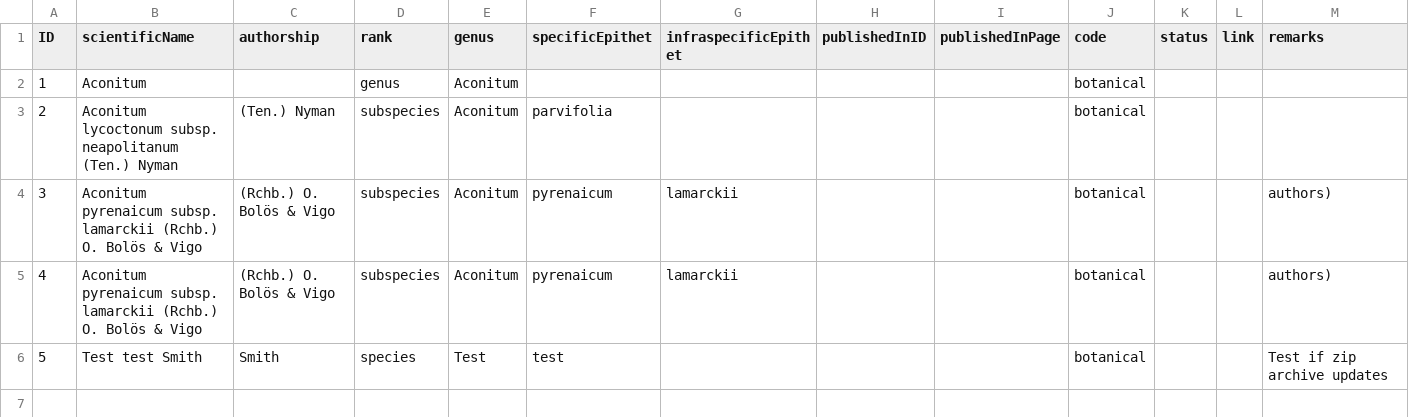
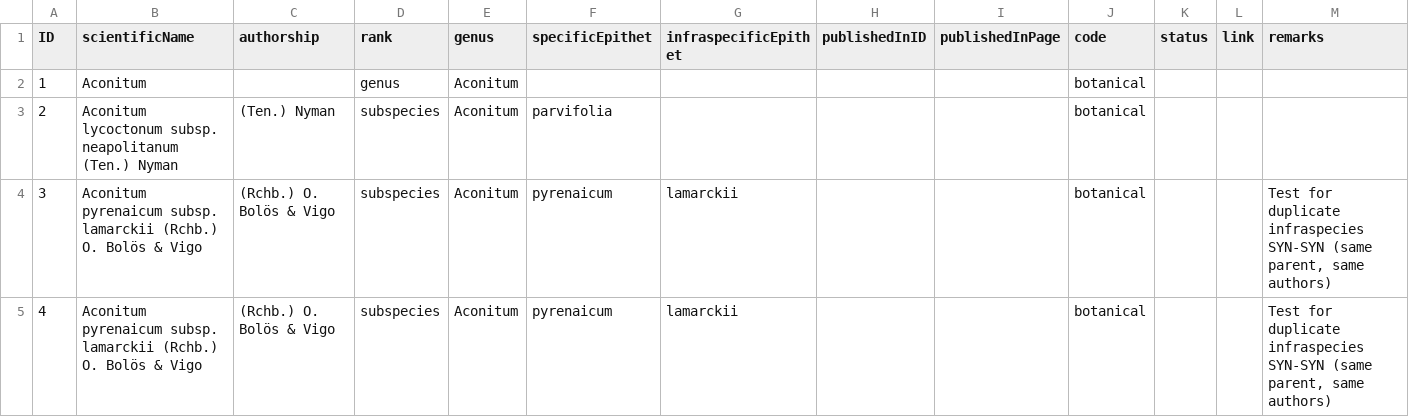
Before and after one commit to Sp2000/data-unit-tests, a TSV file: C18/Name.tsv, drawn as a sheet.

Commit message:
Fixed C18 name remarks

```diff
--- a/C18/Name.tsv
+++ b/C18/Name.tsv
@@ -3,4 +3,3 @@ ID	scientificName	authorship	rank	genus	specificEpithet	infraspecificEpithet	pub
 2	Aconitum lycoctonum subsp. neapolitanum (Ten.) Nyman	(Ten.) Nyman	subspecies	Aconitum	parvifolia				botanical			
-3	Aconitum pyrenaicum subsp. lamarckii (Rchb.) O. Bolös & Vigo	(Rchb.) O. Bolös & Vigo	subspecies	Aconitum	pyrenaicum	lamarckii			botanical			 authors)
-4	Aconitum pyrenaicum subsp. lamarckii (Rchb.) O. Bolös & Vigo	(Rchb.) O. Bolös & Vigo	subspecies	Aconitum	pyrenaicum	lamarckii			botanical			 authors)
-5	Test test Smith	Smith	species	Test	test				botanical			Test if zip archive updates
+3	Aconitum pyrenaicum subsp. lamarckii (Rchb.) O. Bolös & Vigo	(Rchb.) O. Bolös & Vigo	subspecies	Aconitum	pyrenaicum	lamarckii			botanical			Test for duplicate infraspecies SYN-SYN (same parent, same authors)
+4	Aconitum pyrenaicum subsp. lamarckii (Rchb.) O. Bolös & Vigo	(Rchb.) O. Bolös & Vigo	subspecies	Aconitum	pyrenaicum	lamarckii			botanical			Test for duplicate infraspecies SYN-SYN (same parent, same authors)
```
Also changed, not shown: 26 other files.
